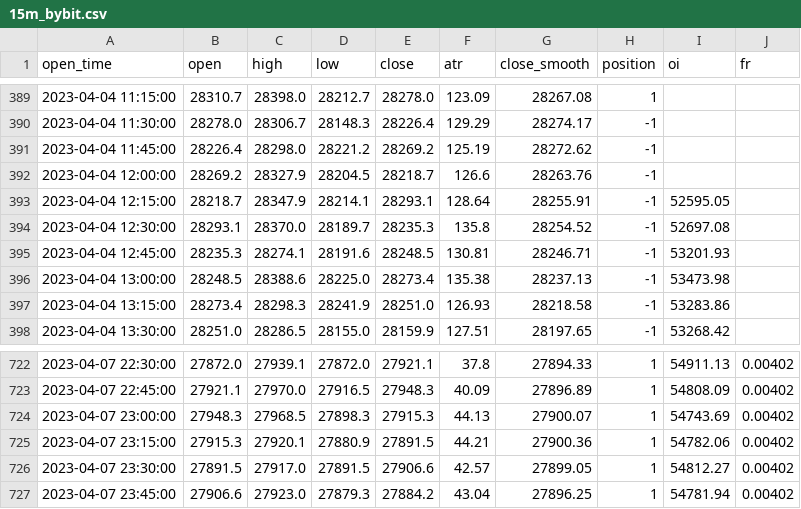
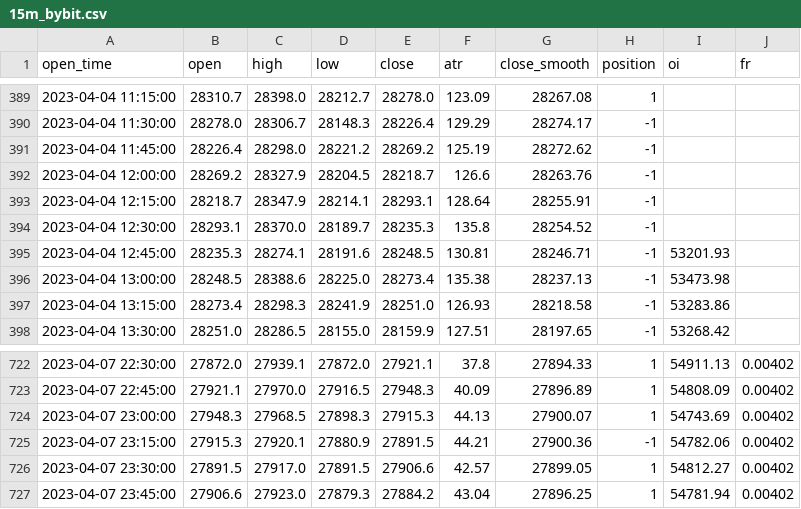
Before and after one commit to jaymgonzalez/btc-csv, a CSV file: 15m_bybit.csv, drawn as a sheet; only a part is shown, gaps mark what is left out; the diff covers the shown part only.

```diff
--- a/15m_bybit.csv
+++ b/15m_bybit.csv
@@ -392,4 +392,4 @@ open_time,open,high,low,close,atr,close_smooth,position,oi,fr
 2023-04-04 12:00:00,28269.2,28327.9,28204.5,28218.7,126.6,28263.76,-1,,
-2023-04-04 12:15:00,28218.7,28347.9,28214.1,28293.1,128.64,28255.91,-1,52595.05,
-2023-04-04 12:30:00,28293.1,28370.0,28189.7,28235.3,135.8,28254.52,-1,52697.08,
+2023-04-04 12:15:00,28218.7,28347.9,28214.1,28293.1,128.64,28255.91,-1,,
+2023-04-04 12:30:00,28293.1,28370.0,28189.7,28235.3,135.8,28254.52,-1,,
 2023-04-04 12:45:00,28235.3,28274.1,28191.6,28248.5,130.81,28246.71,-1,53201.93,
@@ -724,3 +724,3 @@ open_time,open,high,low,close,atr,close_smooth,position,oi,fr
 2023-04-07 23:00:00,27948.3,27968.5,27898.3,27915.3,44.13,27900.07,1,54743.69,0.00402
-2023-04-07 23:15:00,27915.3,27920.1,27880.9,27891.5,44.21,27900.36,1,54782.06,0.00402
+2023-04-07 23:15:00,27915.3,27920.1,27880.9,27891.5,44.21,27900.36,-1,54782.06,0.00402
 2023-04-07 23:30:00,27891.5,27917.0,27891.5,27906.6,42.57,27899.05,1,54812.27,0.00402
```
Also changed, not shown: 2 added rows and 25 edited cells elsewhere in this file.
